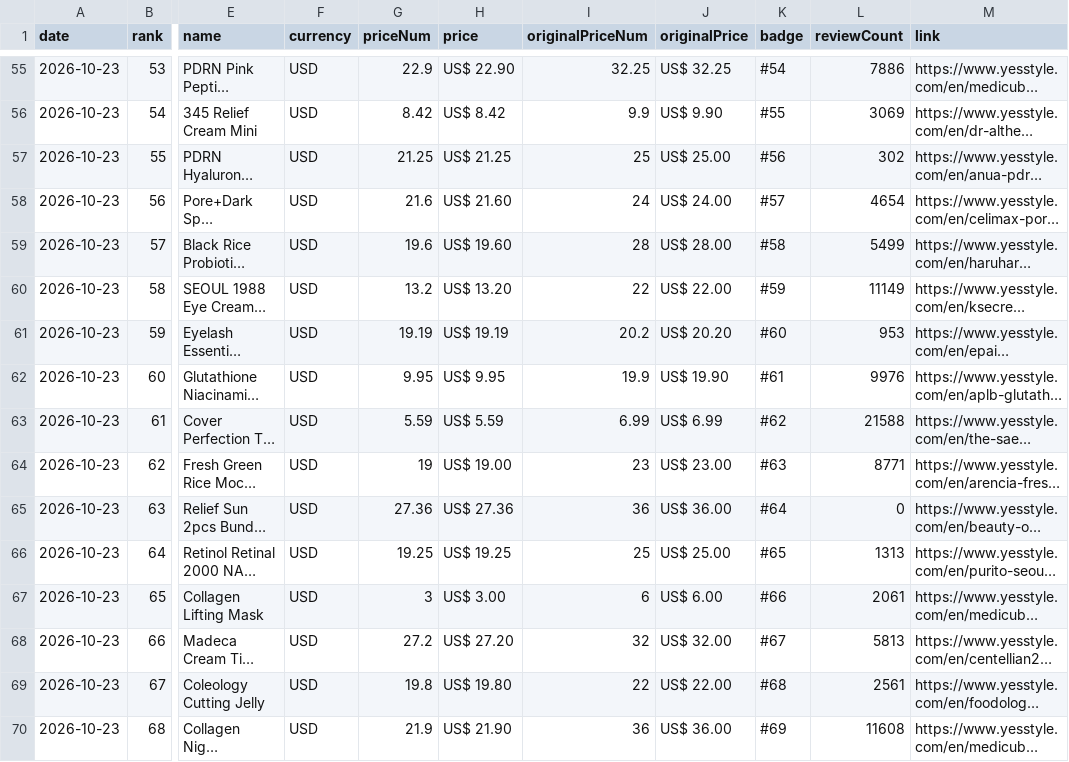
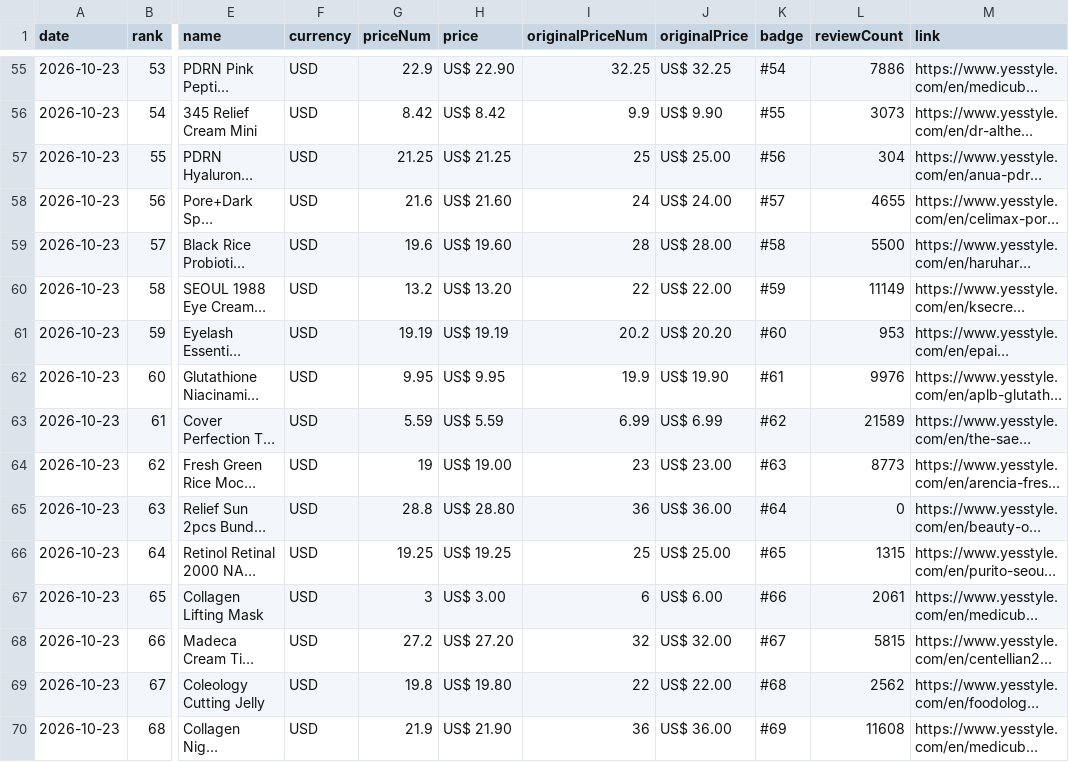
Before and after one commit to lhj-spec/yesstyle-rank-tracker, a CSV file: data/2026-10-23.csv, drawn as a sheet; only a part is shown, gaps mark what is left out; long unchanged cells end in …; the diff covers the shown part only; the diff names each change by its address in the sheet, - before the commit and + after, or states it on an @@ line.

```diff
--- a/data/2026-10-23.csv
+++ b/data/2026-10-23.csv
-L56 (reviewCount): 3069
+L56 (reviewCount): 3073
-L57 (reviewCount): 302
+L57 (reviewCount): 304
-L58 (reviewCount): 4654
+L58 (reviewCount): 4655
-L59 (reviewCount): 5499
+L59 (reviewCount): 5500
-L63 (reviewCount): 21588
+L63 (reviewCount): 21589
-L64 (reviewCount): 8771
+L64 (reviewCount): 8773
-G65 (priceNum): 27.36
+G65 (priceNum): 28.8
-H65 (price): US$ 27.36
+H65 (price): US$ 28.80
-L66 (reviewCount): 1313
+L66 (reviewCount): 1315
-L68 (reviewCount): 5813
+L68 (reviewCount): 5815
-L69 (reviewCount): 2561
+L69 (reviewCount): 2562
```
Also changed, not shown: 131 edited cells elsewhere in this file, 3 other files.
